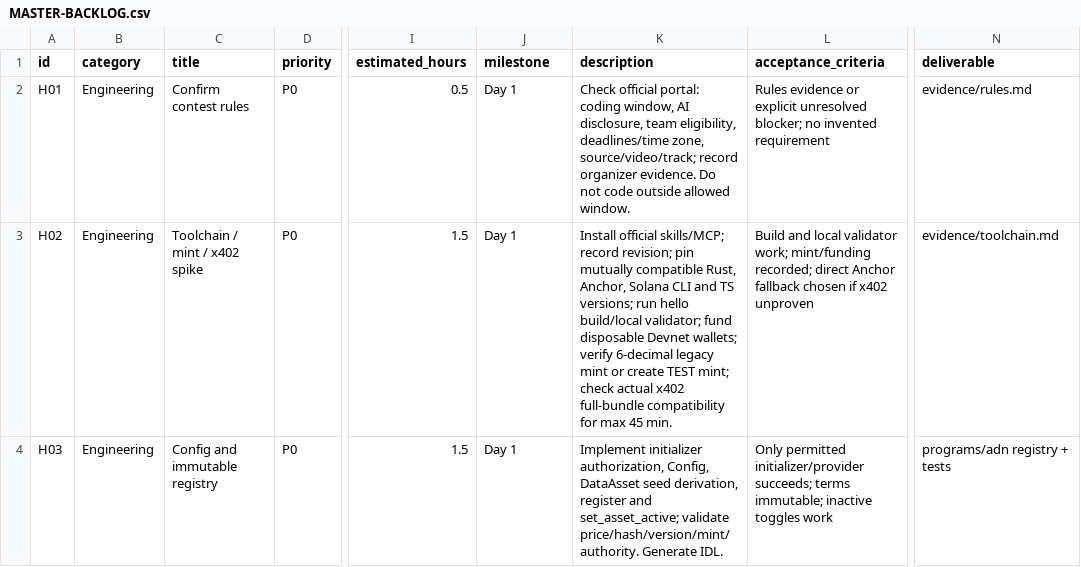
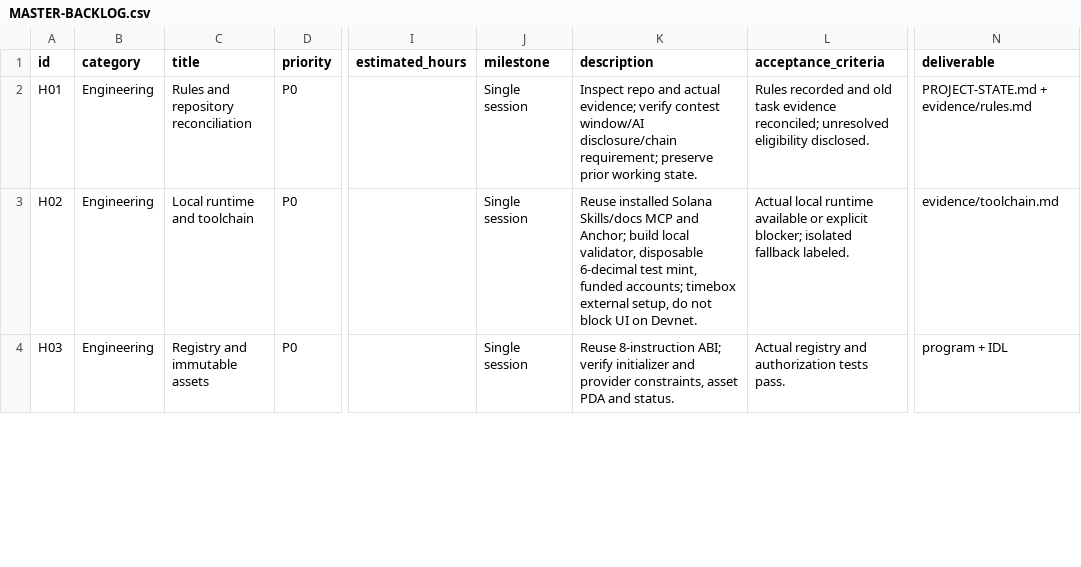
Before and after one commit to ofsng/agent-data-network, a CSV file: STARTUP-PACKAGE/15-PROJECT-MANAGEMENT/MASTER-BACKLOG.csv, drawn as a sheet; only a part is shown, gaps mark what is left out; the diff covers the shown part only; the diff names each change by its address in the sheet, - before the commit and + after, or states it on an @@ line.

```diff
--- a/STARTUP-PACKAGE/15-PROJECT-MANAGEMENT/MASTER-BACKLOG.csv
+++ b/STARTUP-PACKAGE/15-PROJECT-MANAGEMENT/MASTER-BACKLOG.csv
-C2 (title): Confirm contest rules
+C2 (title): Rules and repository reconciliation
-I2 (estimated_hours): 0.5
+I2 (estimated_hours): (empty)
-J2:J4 (milestone): Day 1
+J2:J4 (milestone): Single session
-K2 (description): Check official portal: coding window, AI disclosure, team eligibility, deadlines/time zone, source/video/track; record organizer evidence. Do not code outside allowed window.
+K2 (description): Inspect repo and actual evidence; verify contest window/AI disclosure/chain requirement; preserve prior working state.
-L2 (acceptance_criteria): Rules evidence or explicit unresolved blocker; no invented requirement
+L2 (acceptance_criteria): Rules recorded and old task evidence reconciled; unresolved eligibility disclosed.
-N2 (deliverable): evidence/rules.md
+N2 (deliverable): PROJECT-STATE.md + evidence/rules.md
-C3 (title): Toolchain / mint / x402 spike
+C3 (title): Local runtime and toolchain
-I3:I4 (estimated_hours): 1.5
+I3:I4 (estimated_hours): (empty)
-K3 (description): Install official skills/MCP; record revision; pin mutually compatible Rust, Anchor, Solana CLI and TS versions; run hello build/local validator; fund disposable Devnet wallets; verify 6-decimal legacy mint or create TEST mint; check actual x402 full-bundle compatibility for max 45 min.
+K3 (description): Reuse installed Solana Skills/docs MCP and Anchor; build local validator, disposable 6-decimal test mint, funded accounts; timebox external setup, do not block UI on Devnet.
-L3 (acceptance_criteria): Build and local validator work; mint/funding recorded; direct Anchor fallback chosen if x402 unproven
+L3 (acceptance_criteria): Actual local runtime available or explicit blocker; isolated fallback labeled.
-C4 (title): Config and immutable registry
+C4 (title): Registry and immutable assets
-K4 (description): Implement initializer authorization, Config, DataAsset seed derivation, register and set_asset_active; validate price/hash/version/mint/authority. Generate IDL.
+K4 (description): Reuse 8-instruction ABI; verify initializer and provider constraints, asset PDA and status.
-L4 (acceptance_criteria): Only permitted initializer/provider succeeds; terms immutable; inactive toggles work
+L4 (acceptance_criteria): Actual registry and authorization tests pass.
-N4 (deliverable): programs/adn registry + tests
+N4 (deliverable): program + IDL
```
Also changed, not shown: 1 added row and 108 edited cells elsewhere in this file, STARTUP-PACKAGE/11-FINANCE/COST-TRACKER.csv, STARTUP-PACKAGE/14-VALIDATION/EXPERIMENT-LOG.csv, 46 other files.
